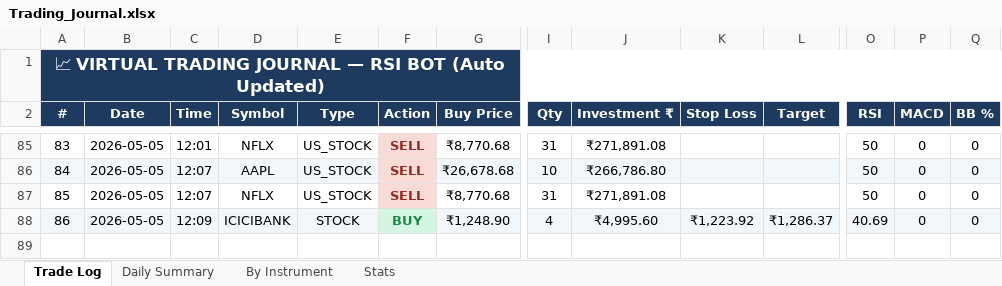
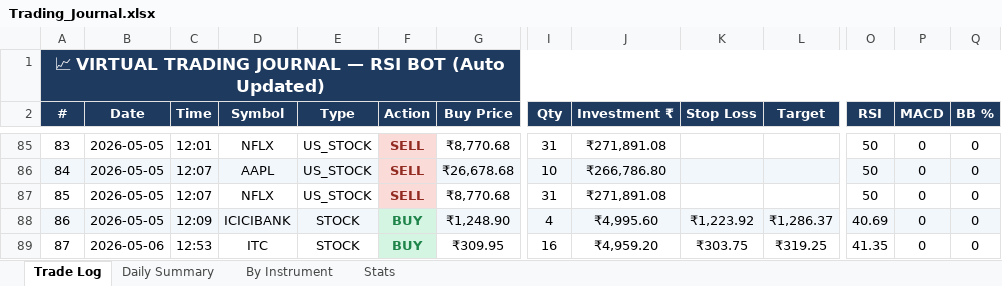
Before and after one commit to guruvujk/rsi-bot, an Excel workbook: logs/Trading_Journal.xlsx, sheet Trade Log, drawn as a sheet; only a part is shown, gaps mark what is left out; values as stored, in another font and other column widths than the file's, no borders; rows hold the shown columns only; the diff names each change by its address in the sheet, - before the commit and + after, or states it on an @@ line.

Commit message:
feat: wire Telegram alerts into paper_buy/paper_sell

```diff
--- a/logs/Trading_Journal.xlsx (sheet Trade Log)
+++ b/logs/Trading_Journal.xlsx (sheet Trade Log)
+row 89: 87 | 2026-05-06 | 12:53 | ITC | STOCK | BUY | ₹309.95 | 16 | ₹4,959.20 | ₹303.75 | ₹319.25 | 41.35 | 0 | 0
```
Also changed, not shown: sheet Stats, 4 other files.
